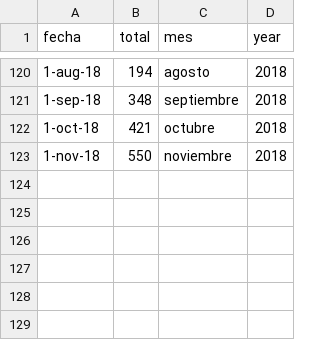
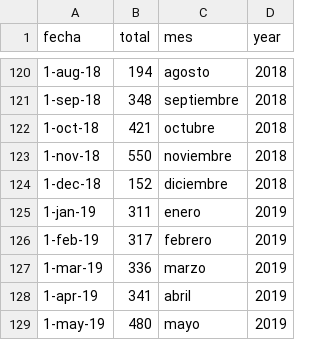
Before and after one commit to jorgeatgu/data-mestika, a CSV file: csv/data-ofertas-anyo.csv, drawn as a sheet; only a part is shown, gaps mark what is left out.

```diff
--- a/csv/data-ofertas-anyo.csv
+++ b/csv/data-ofertas-anyo.csv
@@ -123 +123,7 @@ fecha,total,mes,year
 1-nov-18,550,noviembre,2018
+1-dec-18,152,diciembre,2018
+1-jan-19,311,enero,2019
+1-feb-19,317,febrero,2019
+1-mar-19,336,marzo,2019
+1-apr-19,341,abril,2019
+1-may-19,480,mayo,2019
```
Also changed, not shown: csv/data-ciudades-porcentaje.csv, csv/data-flash-mes.csv, 2 other files.
